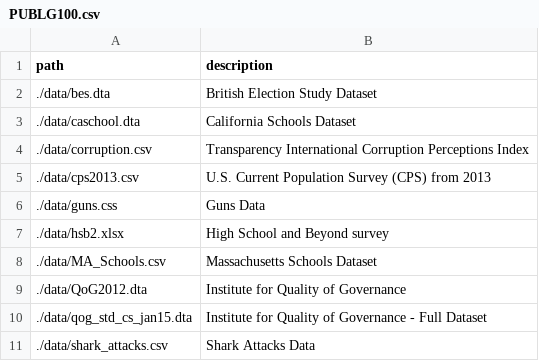
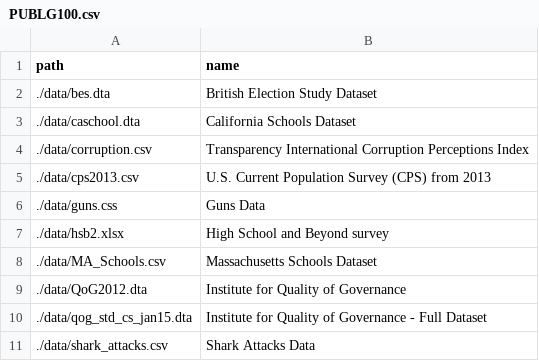
Before and after one commit to pobrienjhu/datasets, a CSV file: collections/PUBLG100.csv, drawn as a sheet.

```diff
--- a/collections/PUBLG100.csv
+++ b/collections/PUBLG100.csv
@@ -1,2 +1,2 @@
-path,                         description
+path,                         name
 ./data/bes.dta,               British Election Study Dataset
```
Also changed, not shown: 2 other files.
